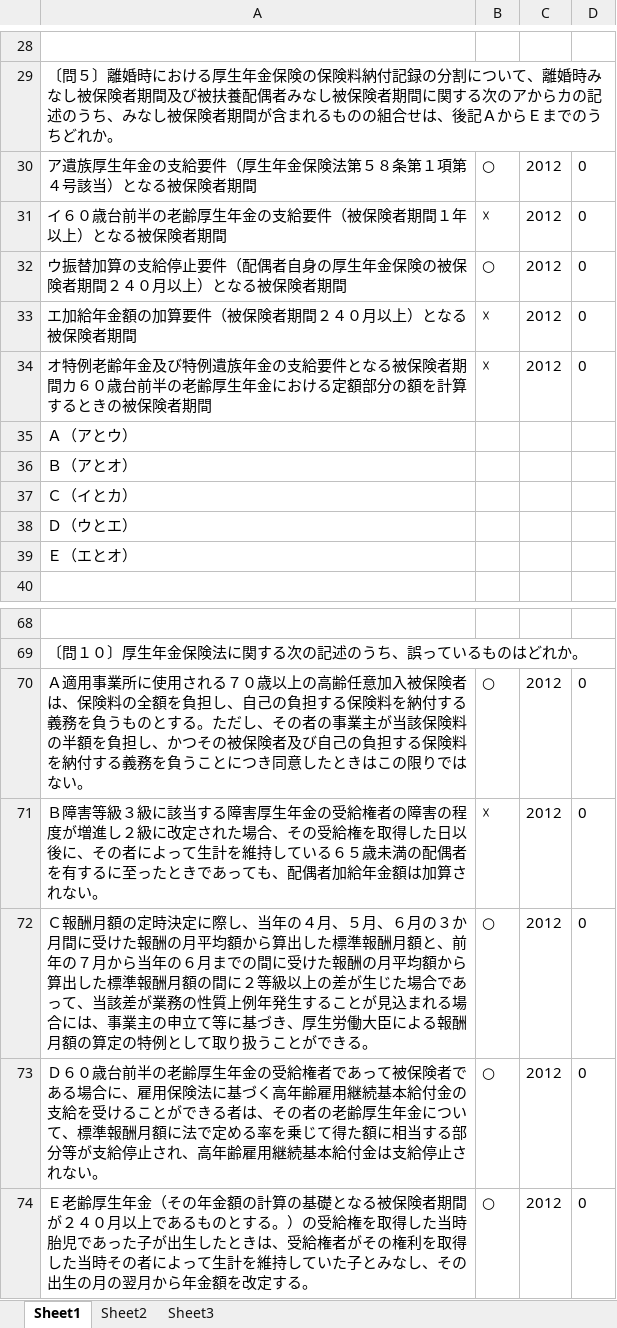
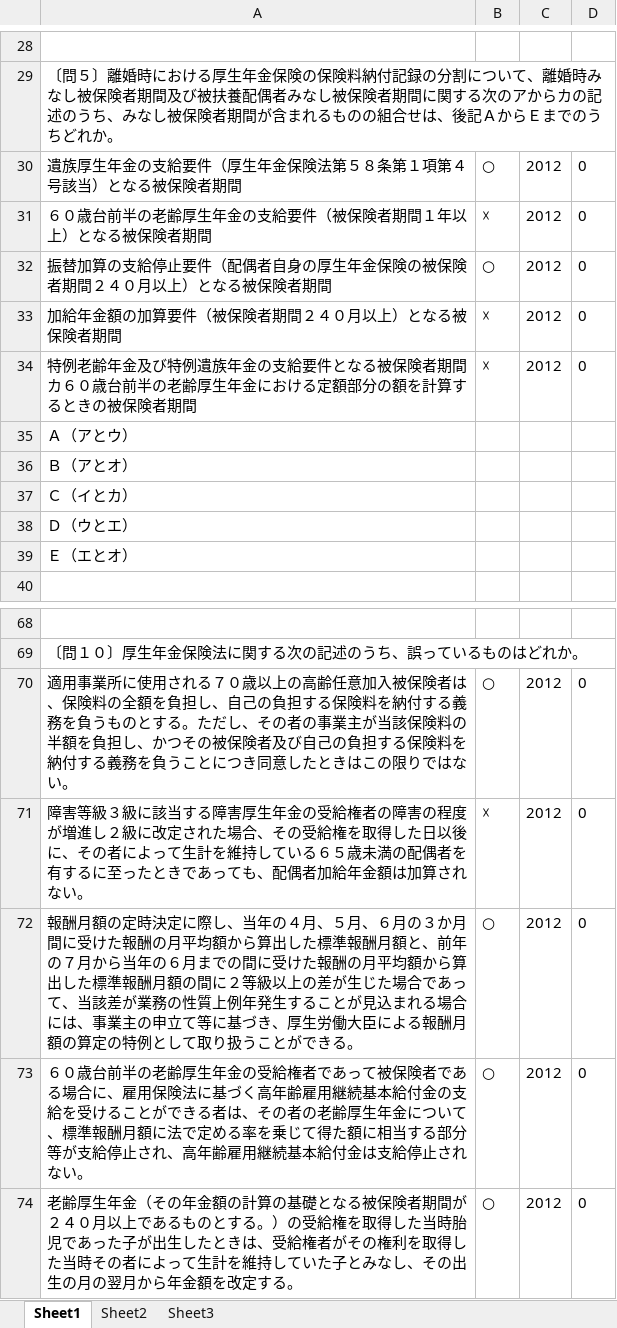
Before and after one commit to t-ohtake/sharoid_que, an Excel workbook: 厚生年金保険法.xlsx, sheet Sheet1, drawn as a sheet; only a part is shown, gaps mark what is left out; values as stored, in another font and other column widths than the file's, no borders; the diff covers the shown part only; the diff names each change by its address in the sheet, - before the commit and + after, or states it on an @@ line.

```diff
--- a/厚生年金保険法.xlsx (sheet Sheet1)
+++ b/厚生年金保険法.xlsx (sheet Sheet1)
-A30: ア遺族厚生年金の支給要件（厚生年金保険法第５８条第１項第４号該当）となる被保険者期間
+A30: 遺族厚生年金の支給要件（厚生年金保険法第５８条第１項第４号該当）となる被保険者期間
-A31: イ６０歳台前半の老齢厚生年金の支給要件（被保険者期間１年以上）となる被保険者期間
+A31: ６０歳台前半の老齢厚生年金の支給要件（被保険者期間１年以上）となる被保険者期間
-A32: ウ振替加算…
+A32: 振替加算…
-A33: エ加給年金額の加算要件（被保険者期間２４０月以上）となる被保険者期間
+A33: 加給年金額の加算要件（被保険者期間２４０月以上）となる被保険者期間
-A34: オ特例老齢…
+A34: 特例老齢…
-A70: Ａ適用事業…
+A70: 適用事業…
-A71: Ｂ障害等級…
+A71: 障害等級…
-A72: Ｃ報酬月額…
+A72: 報酬月額…
-A73: Ｄ６０歳台…
+A73: ６０歳台…
-A74: Ｅ老齢厚生…
+A74: 老齢厚生…
```
Also changed, not shown: 40 edited cells elsewhere in this sheet, 労働基準法及び労働安全衛生法.xlsx, 労働者災害補償保険法.xlsx, 2 other files.
